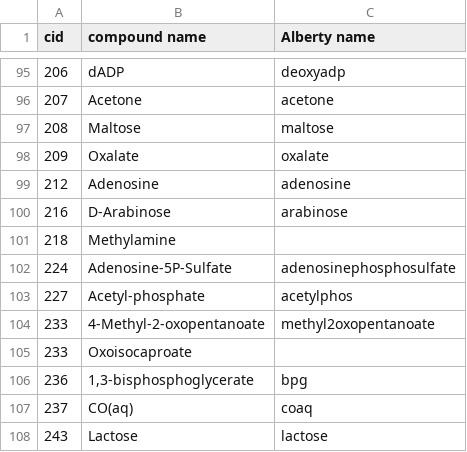
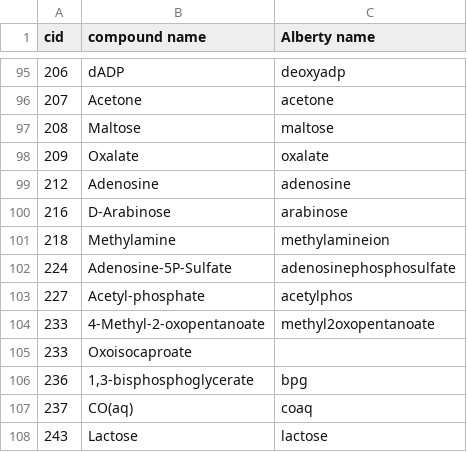
Before and after one commit to asmvernon/milo-lab, a CSV file: data/thermodynamics/alberty_names.csv, drawn as a sheet; only a part is shown, gaps mark what is left out.

Commit message:
Organizing the data used for 'export_kegg_data' which creates JSON files for eQuilibrator. Now all 'priority one' pseudoisomers are gathered in a CSV table and can include other sources than Alberty 2006.

```diff
--- a/data/thermodynamics/alberty_names.csv
+++ b/data/thermodynamics/alberty_names.csv
@@ -100,3 +100,3 @@
 216,"D-Arabinose","arabinose"
-218,"Methylamine",
+218,"Methylamine","methylamineion"
 224,"Adenosine-5P-Sulfate","adenosinephosphosulfate"
```
Also changed, not shown: 7 other files.
